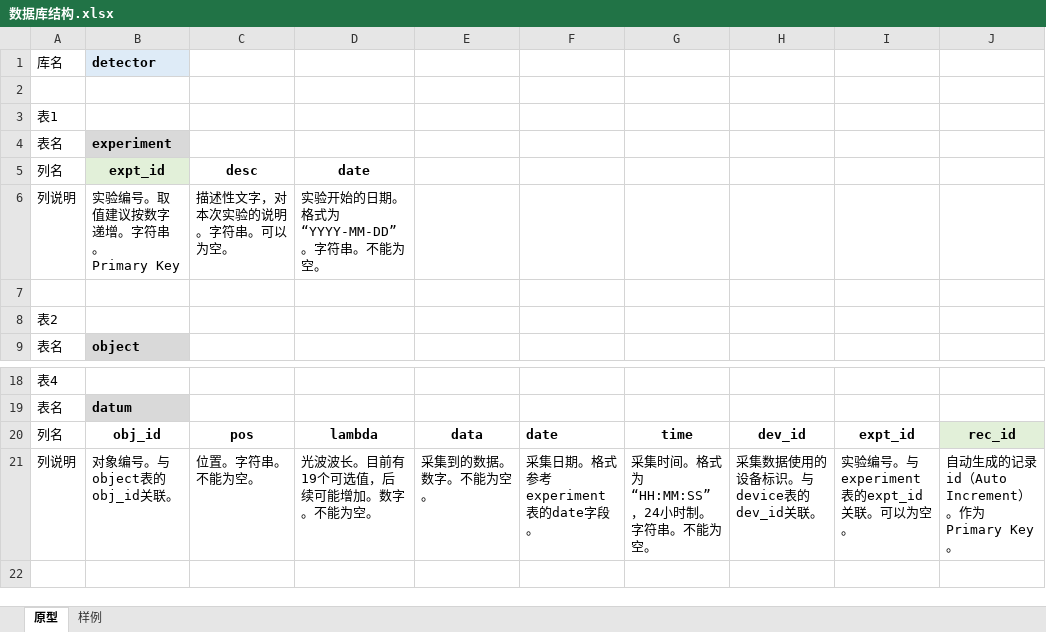
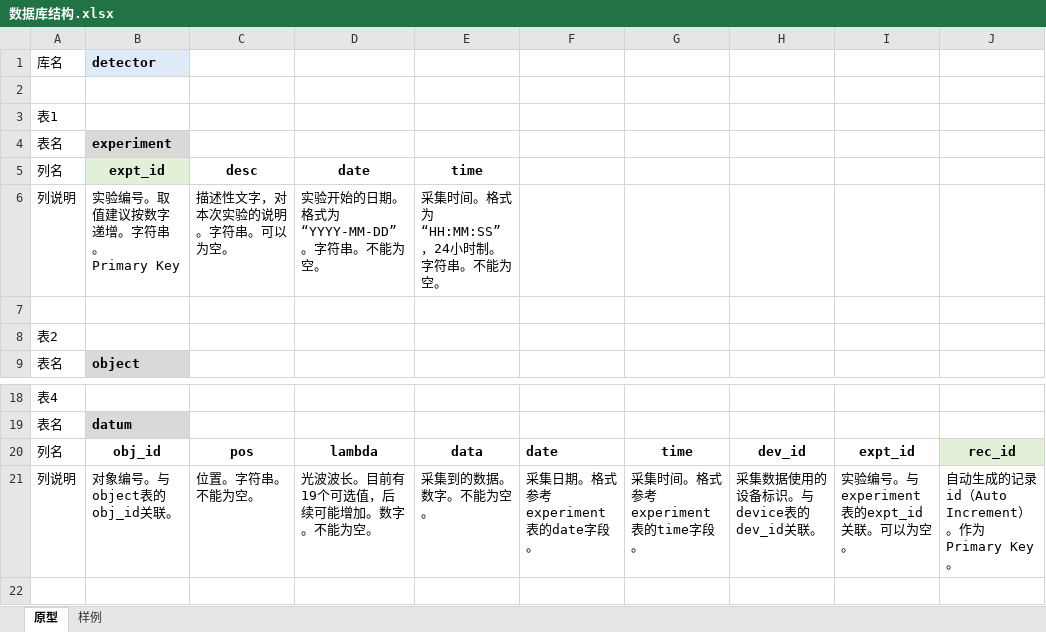
Before and after one commit to curious-heart/pc_ble_chat, an Excel workbook: design_docs/数据库结构.xlsx, sheet 原型, drawn as a sheet; only a part is shown, gaps mark what is left out; values as stored, in another font and other column widths than the file's, no borders; the diff names each change by its address in the sheet, - before the commit and + after, or states it on an @@ line.

```diff
--- a/design_docs/数据库结构.xlsx (sheet 原型)
+++ b/design_docs/数据库结构.xlsx (sheet 原型)
-E5: (empty)
+E5: time
-E6 (time): (empty)
+E6 (time): 采集时间。格式为“HH:MM:SS”，24小时制。字符串。不能为空。
-G21: 采集时间。格式为“HH:MM:SS”，24小时制。字符串。不能为空。
+G21: 采集时间。格式参考experiment表的time字段。
```
Also changed, not shown: 10 other files.
